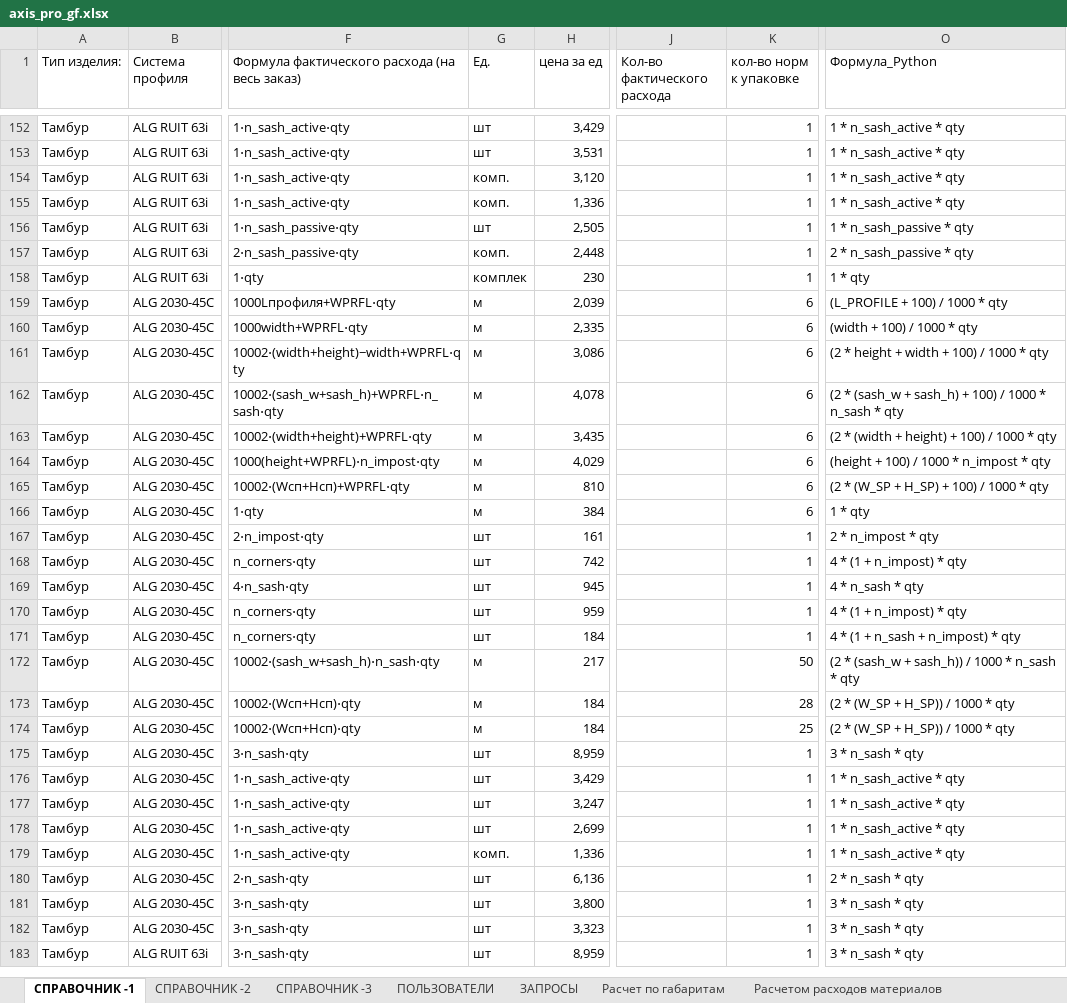
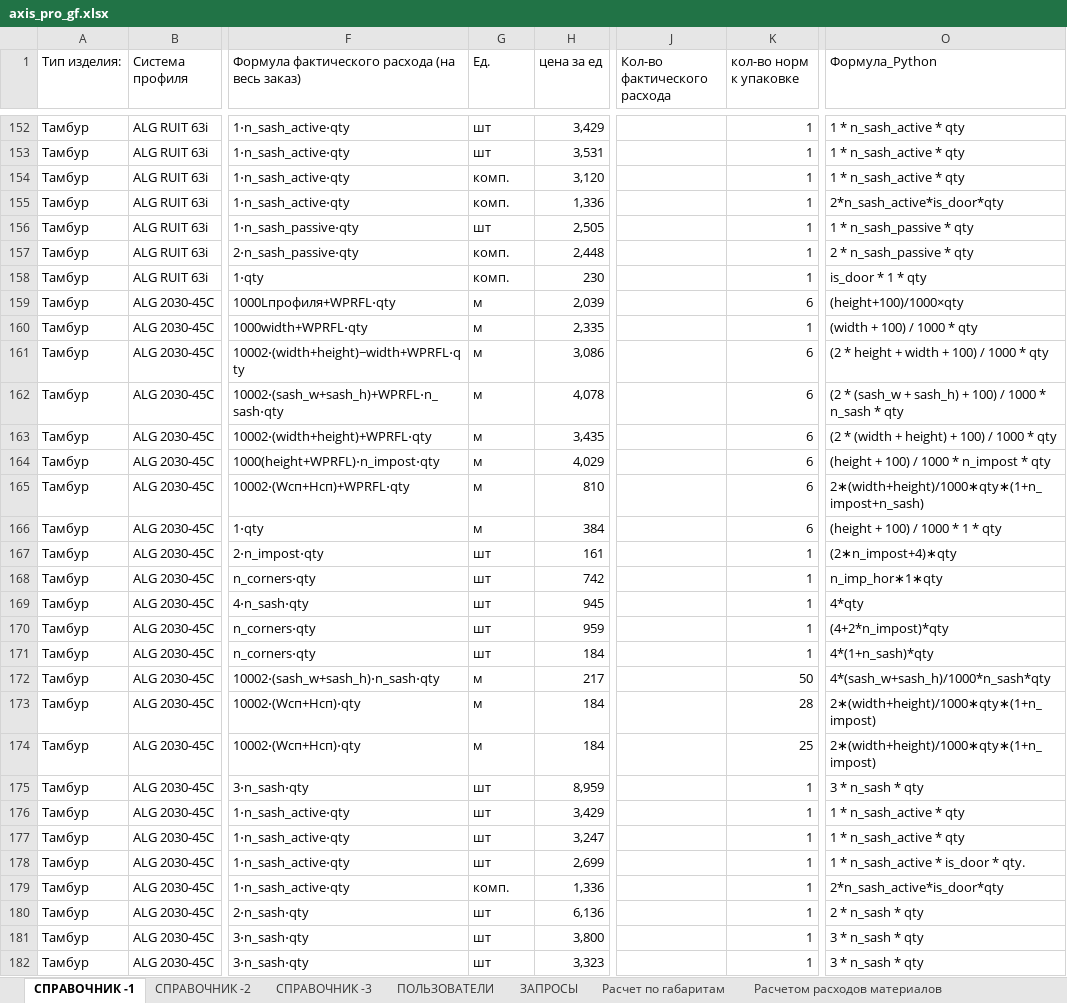
Before and after one commit to airiskanat-cloud/Axisappweb, an Excel workbook: axis_pro_gf.xlsx, sheet СПРАВОЧНИК -1, drawn as a sheet; only a part is shown, gaps mark what is left out; the shorter side is filled out with more unchanged rows; values as stored, in another font and other column widths than the file's, no cell formats; the diff covers the shown part only; the diff names each change by its address in the sheet, - before the commit and + after, or states it on an @@ line.

```diff
--- a/axis_pro_gf.xlsx (sheet СПРАВОЧНИК -1)
+++ b/axis_pro_gf.xlsx (sheet СПРАВОЧНИК -1)
-O155 (Формула_Python): 1 * n_sash_active * qty
+O155 (Формула_Python): 2*n_sash_active*is_door*qty
-G158 (Ед.): комплек
+G158 (Ед.): комп.
-O158 (Формула_Python): 1 * qty
+O158 (Формула_Python): is_door * 1 * qty
-O159 (Формула_Python): (L_PROFILE + 100) / 1000 * qty
+O159 (Формула_Python): (height+100)/1000×qty
-K160 (кол-во норм к упаковке): 6
+K160 (кол-во норм к упаковке): 1
-O165 (Формула_Python): (2 * (W_SP + H_SP) + 100) / 1000 * qty
+O165 (Формула_Python): 2∗(width+height)/1000∗qty∗(1+n_impost+n_sash)
-O166 (Формула_Python): 1 * qty
+O166 (Формула_Python): (height + 100) / 1000 * 1 * qty
-O167 (Формула_Python): 2 * n_impost * qty
+O167 (Формула_Python): (2∗n_impost+4)∗qty
-O168 (Формула_Python): 4 * (1 + n_impost) * qty
+O168 (Формула_Python): n_imp_hor∗1∗qty
-O169 (Формула_Python): 4 * n_sash * qty
+O169 (Формула_Python): 4*qty
-O170 (Формула_Python): 4 * (1 + n_impost) * qty
+O170 (Формула_Python): (4+2*n_impost)*qty
-O171 (Формула_Python): 4 * (1 + n_sash + n_impost) * qty
+O171 (Формула_Python): 4*(1+n_sash)*qty
-O172 (Формула_Python): (2 * (sash_w + sash_h)) / 1000 * n_sash * qty
+O172 (Формула_Python): 4*(sash_w+sash_h)/1000*n_sash*qty
-O173:O174 (Формула_Python): (2 * (W_SP + H_SP)) / 1000 * qty
+O173:O174 (Формула_Python): 2∗(width+height)/1000∗qty∗(1+n_impost)
-O178 (Формула_Python): 1 * n_sash_active * qty
+O178 (Формула_Python): 1 * n_sash_active * is_door * qty.
-O179 (Формула_Python): 1 * n_sash_active * qty
+O179 (Формула_Python): 2*n_sash_active*is_door*qty
```
Also changed, not shown: 35 removed rows and 10 edited cells elsewhere in this sheet, sheet СПРАВОЧНИК -3, cell formats, 1 other file.
